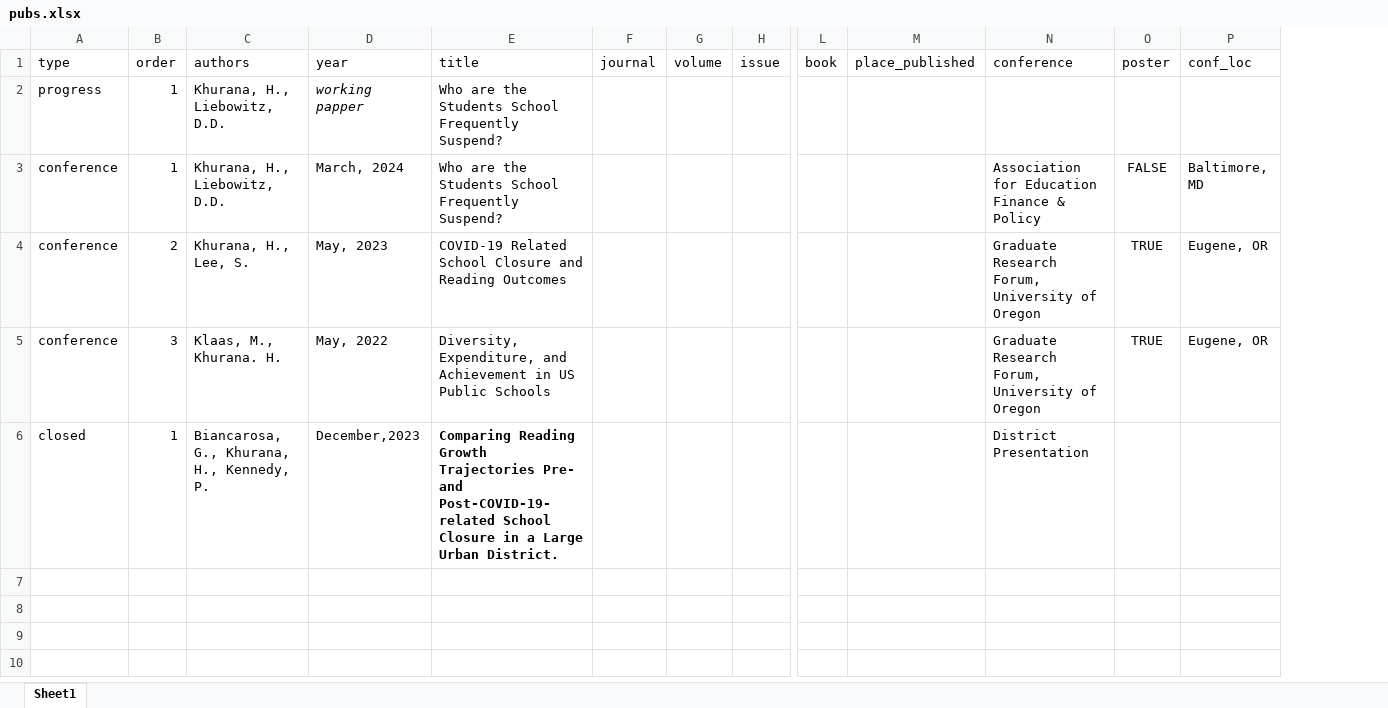
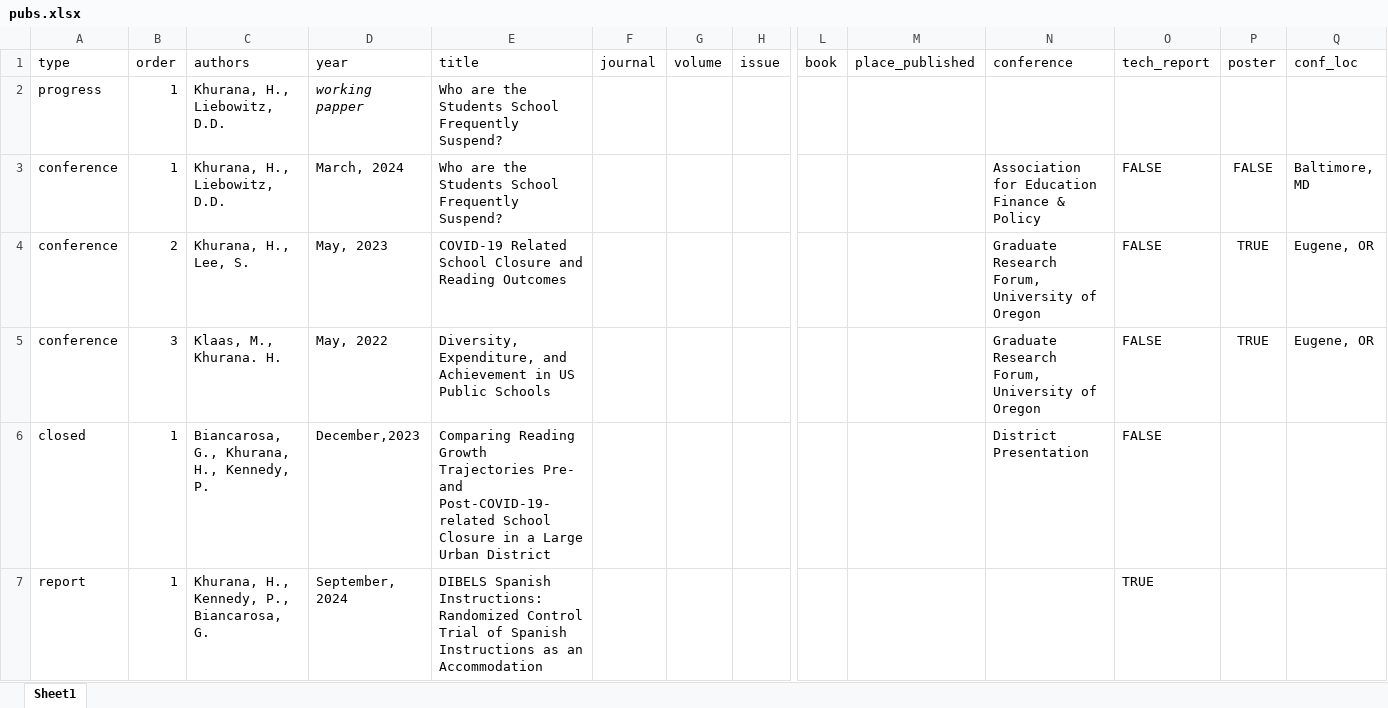
Before and after one commit to havishak/Curiosity-driven-data-projects, an Excel workbook: khurana_cv/data/pubs.xlsx, sheet Sheet1, drawn as a sheet; only a part is shown, gaps mark what is left out; values as stored, in another font and other column widths than the file's, no borders; rows hold the shown columns only; the diff names each change by its address in the sheet, - before the commit and + after, or states it on an @@ line.

```diff
--- a/khurana_cv/data/pubs.xlsx (sheet Sheet1)
+++ b/khurana_cv/data/pubs.xlsx (sheet Sheet1)
+column O (tech_report), rows 3-6: all FALSE
-E6 (title): …Large Urban District.
+E6 (title): …Large Urban District
-E6 bold: on
+E6 bold: off
+row 7: report | 1 | Khurana, H., Kennedy, P., Biancarosa, G. | September, 2024 | DIBELS Spanish Instructions: Randomized Control Trial of Spanish Instructions as an Accommodation |  |  |  |  |  |  | TRUE
```
Also changed, not shown: khurana_cv/data/cv_entries.xlsx, khurana_cv/data/grants.xlsx, 8 other files.
